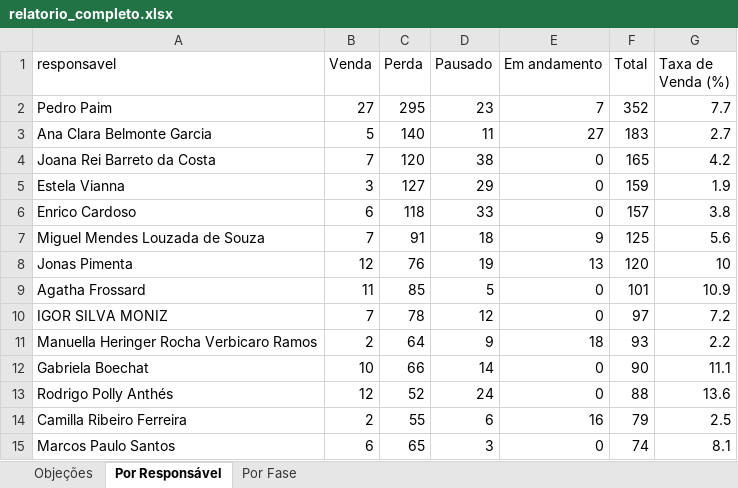
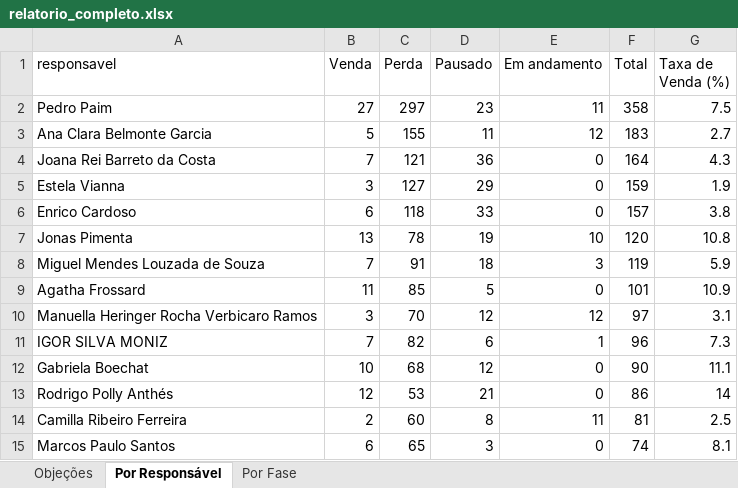
Before and after one commit to DigoP27A/pipefymetaanalysis, an Excel workbook: pipefy-crm/dados/relatorio_completo.xlsx, sheet Por Responsável, drawn as a sheet; only a part is shown; values as stored, in another font and other column widths than the file's, no borders; removed rows and columns are numbered as before the commit, all else as after; the diff covers the shown part only; the diff names each change by its address in the sheet, - before the commit and + after, or states it on an @@ line.

```diff
--- a/pipefy-crm/dados/relatorio_completo.xlsx (sheet Por Responsável)
+++ b/pipefy-crm/dados/relatorio_completo.xlsx (sheet Por Responsável)
-C2 (Perda): 295
+C2 (Perda): 297
-E2 (Em andamento): 7
+E2 (Em andamento): 11
-F2 (Total): 352
+F2 (Total): 358
-G2 (Taxa de Venda (%)): 7.7
+G2 (Taxa de Venda (%)): 7.5
-C3 (Perda): 140
+C3 (Perda): 155
-E3 (Em andamento): 27
+E3 (Em andamento): 12
-C4 (Perda): 120
+C4 (Perda): 121
-D4 (Pausado): 38
+D4 (Pausado): 36
-F4 (Total): 165
+F4 (Total): 164
-G4 (Taxa de Venda (%)): 4.2
+G4 (Taxa de Venda (%)): 4.3
+row 7: Jonas Pimenta | 13 | 78 | 19 | 10 | 120 | 10.8
-E8 (Em andamento): 9
+E8 (Em andamento): 3
-F8 (Total): 125
+F8 (Total): 119
-G8 (Taxa de Venda (%)): 5.6
+G8 (Taxa de Venda (%)): 5.9
-row 8: Jonas Pimenta | 12 | 76 | 19 | 13 | 120 | 10
+row 10: Manuella Heringer Rocha Verbicaro Ramos | 3 | 70 | 12 | 12 | 97 | 3.1
-C11 (Perda): 78
+C11 (Perda): 82
-D11 (Pausado): 12
+D11 (Pausado): 6
-E11 (Em andamento): 0
+E11 (Em andamento): 1
-F11 (Total): 97
+F11 (Total): 96
-G11 (Taxa de Venda (%)): 7.2
+G11 (Taxa de Venda (%)): 7.3
-row 11: Manuella Heringer Rocha Verbicaro Ramos | 2 | 64 | 9 | 18 | 93 | 2.2
-C12 (Perda): 66
+C12 (Perda): 68
-D12 (Pausado): 14
+D12 (Pausado): 12
-C13 (Perda): 52
+C13 (Perda): 53
-D13 (Pausado): 24
+D13 (Pausado): 21
-F13 (Total): 88
+F13 (Total): 86
-G13 (Taxa de Venda (%)): 13.6
+G13 (Taxa de Venda (%)): 14
-C14 (Perda): 55
+C14 (Perda): 60
-D14 (Pausado): 6
+D14 (Pausado): 8
-E14 (Em andamento): 16
+E14 (Em andamento): 11
-F14 (Total): 79
+F14 (Total): 81
```
Also changed, not shown: 8 added rows, 9 removed rows, 3 moved rows and 38 edited cells elsewhere in this sheet, sheet Objeções, sheet Por Fase, 2 other files.
